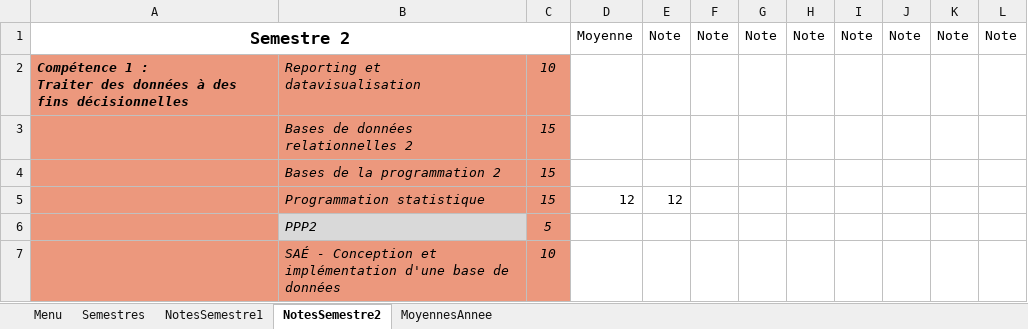
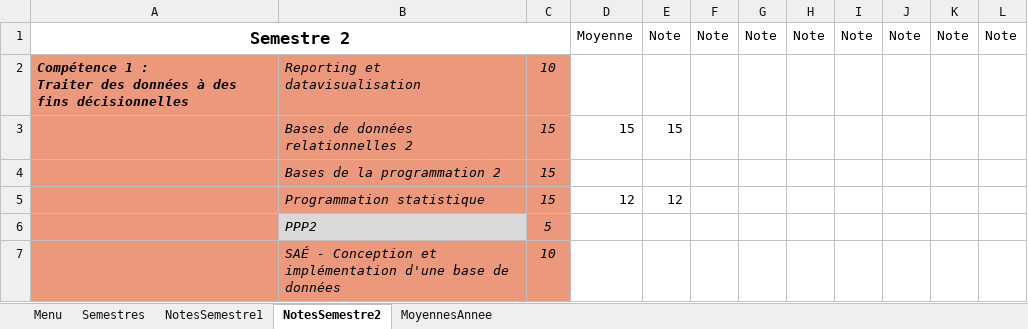
Before and after one commit to Nat2ume/Projet-Universitaire-Creation-Reporting, an Excel workbook: Main.xlsm, sheet NotesSemestre2, drawn as a sheet; only a part is shown; values as stored, in another font and other column widths than the file's, no borders; the diff names each change by its address in the sheet, - before the commit and + after, or states it on an @@ line.

Commit message:
Update Main.xlsm

```diff
--- a/Main.xlsm (sheet NotesSemestre2)
+++ b/Main.xlsm (sheet NotesSemestre2)
-D3: (empty)
+D3: 15
-E3: (empty)
+E3: 15
```
Also changed, not shown: sheet MoyennesAnnee, charts or pictures.
